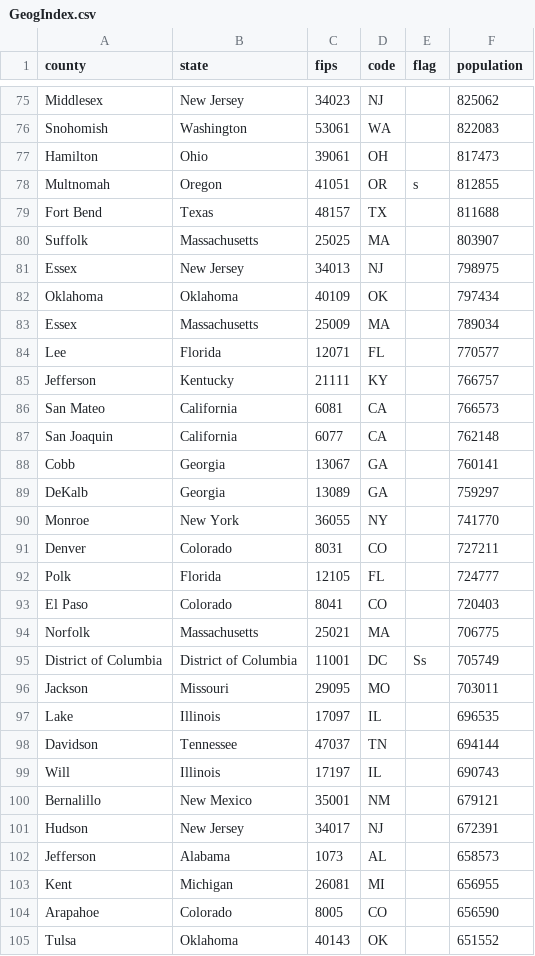
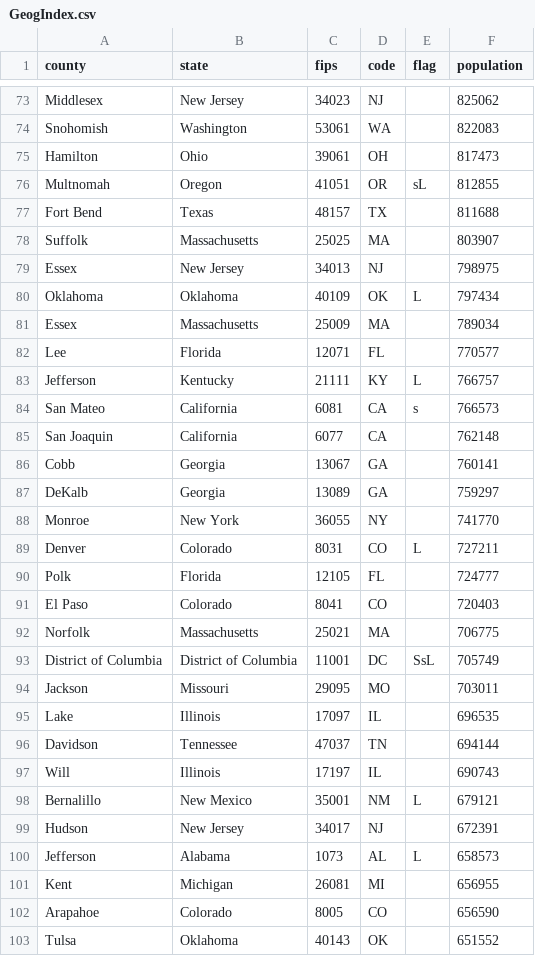
Before and after one commit to johnrsibert/SIR-Models, a CSV file: GeogIndex.csv, drawn as a sheet; only a part is shown, gaps mark what is left out; the diff covers the shown part only.

Commit message:
update data; add flags to GeogIndex

```diff
--- a/GeogIndex.csv
+++ b/GeogIndex.csv
@@ -77,3 +75,3 @@ Snohomish,Washington,53061,WA, ,822083
 Hamilton,Ohio,39061,OH, ,817473
-Multnomah,Oregon,41051,OR,s,812855
+Multnomah,Oregon,41051,OR,sL,812855
 Fort Bend,Texas,48157,TX, ,811688
@@ -81,7 +79,7 @@ Suffolk,Massachusetts,25025,MA, ,803907
 Essex,New Jersey,34013,NJ, ,798975
-Oklahoma,Oklahoma,40109,OK, ,797434
+Oklahoma,Oklahoma,40109,OK, L,797434
 Essex,Massachusetts,25009,MA, ,789034
 Lee,Florida,12071,FL, ,770577
-Jefferson,Kentucky,21111,KY, ,766757
-San Mateo,California,6081,CA, ,766573
+Jefferson,Kentucky,21111,KY, L,766757
+San Mateo,California,6081,CA, s,766573
 San Joaquin,California,6077,CA, ,762148
@@ -90,3 +88,3 @@ DeKalb,Georgia,13089,GA, ,759297
 Monroe,New York,36055,NY, ,741770
-Denver,Colorado,8031,CO, ,727211
+Denver,Colorado,8031,CO, L,727211
 Polk,Florida,12105,FL, ,724777
@@ -94,3 +92,3 @@ El Paso,Colorado,8041,CO, ,720403
 Norfolk,Massachusetts,25021,MA, ,706775
-District of Columbia,District of Columbia,11001,DC,Ss,705749
+District of Columbia,District of Columbia,11001,DC,SsL,705749
 Jackson,Missouri,29095,MO, ,703011
@@ -99,5 +97,5 @@ Davidson,Tennessee,47037,TN, ,694144
 Will,Illinois,17197,IL, ,690743
-Bernalillo,New Mexico,35001,NM, ,679121
+Bernalillo,New Mexico,35001,NM, L,679121
 Hudson,New Jersey,34017,NJ, ,672391
-Jefferson,Alabama,1073,AL, ,658573
+Jefferson,Alabama,1073,AL, L,658573
 Kent,Michigan,26081,MI, ,656955
```
Also changed, not shown: 2 removed rows and 45 edited cells elsewhere in this file, 31 other files.
